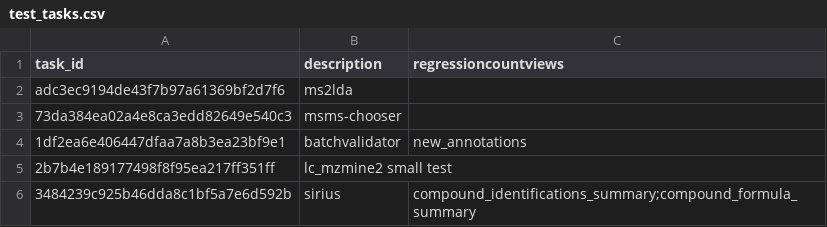
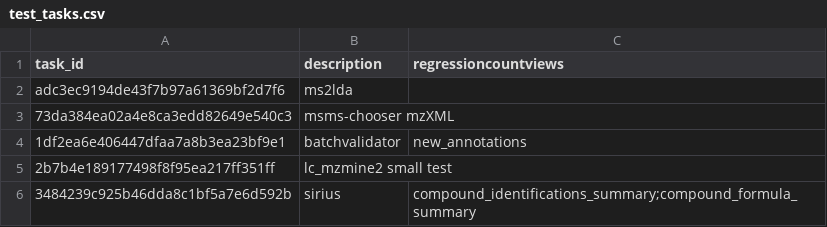
Before and after one commit to CCMS-UCSD/GNPS_Workflows, a CSV file: workflow-integration-misc-tests/test_tasks.csv, drawn as a sheet.

Commit message:
adding test tasks update description

```diff
--- a/workflow-integration-misc-tests/test_tasks.csv
+++ b/workflow-integration-misc-tests/test_tasks.csv
@@ -2,3 +2,3 @@ task_id,description,regressioncountviews
 adc3ec9194de43f7b97a61369bf2d7f6,ms2lda,
-73da384ea02a4e8ca3edd82649e540c3,msms-chooser,
+73da384ea02a4e8ca3edd82649e540c3,msms-chooser mzXML,
 1df2ea6e406447dfaa7a8b3ea23bf9e1,batchvalidator,new_annotations
```
